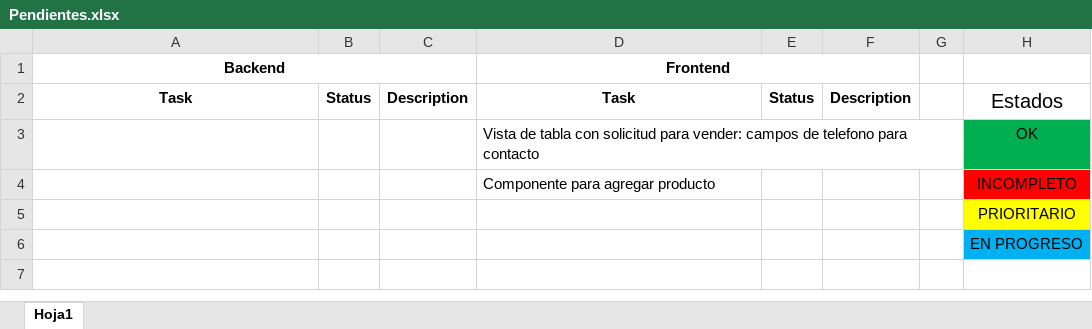
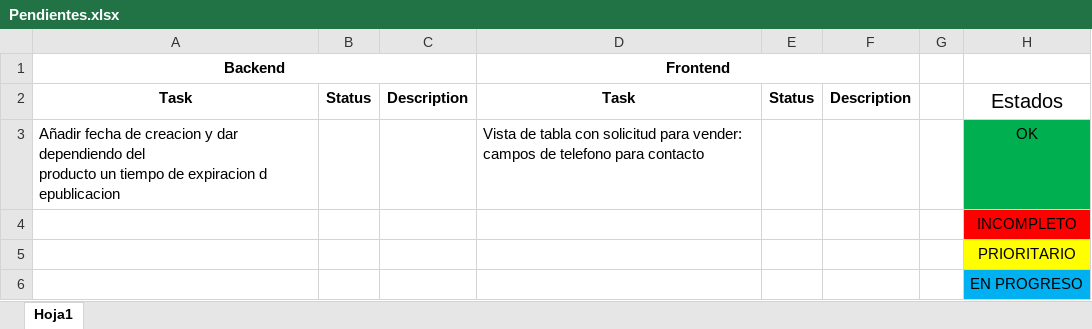
Before and after one commit to ehc32/Mercampo-Backend, an Excel workbook: Pendientes.xlsx, sheet Hoja1, drawn as a sheet; values as stored, in another font and other column widths than the file's, no borders; ↵ is a line break in a cell; the diff names each change by its address in the sheet, - before the commit and + after, or states it on an @@ line.

```diff
--- a/Pendientes.xlsx (sheet Hoja1)
+++ b/Pendientes.xlsx (sheet Hoja1)
-A3 (Backend): (empty)
+A3 (Backend): Añadir fecha de creacion y dar dependiendo del ↵ producto un tiempo de expiracion d epublicacion
-D4 (Frontend): Componente para agregar producto
+D4 (Frontend): (empty)
```
Also changed, not shown: 13 other files.
